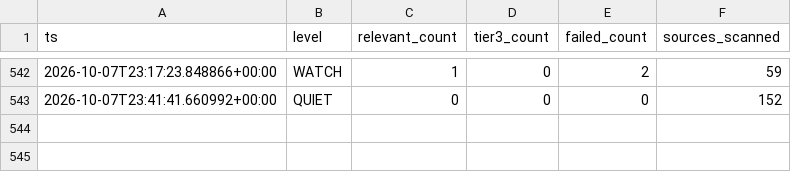
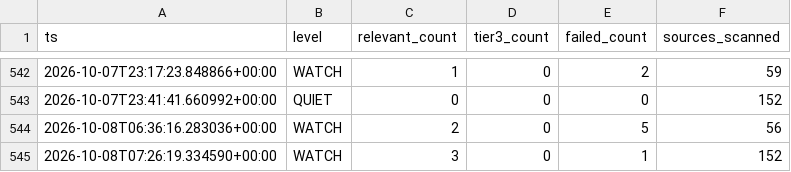
Before and after one commit to andrejsvorobjovs/baltic-monitor-site, a CSV file: history_export.csv, drawn as a sheet; only a part is shown, gaps mark what is left out.

```diff
--- a/history_export.csv
+++ b/history_export.csv
@@ -543 +543,3 @@ ts,level,relevant_count,tier3_count,failed_count,sources_scanned
 2026-10-07T23:41:41.660992+00:00,QUIET,0,0,0,152
+2026-10-08T06:36:16.283036+00:00,WATCH,2,0,5,56
+2026-10-08T07:26:19.334590+00:00,WATCH,3,0,1,152
```
Also changed, not shown: escalation_export.csv, 4 other files.
